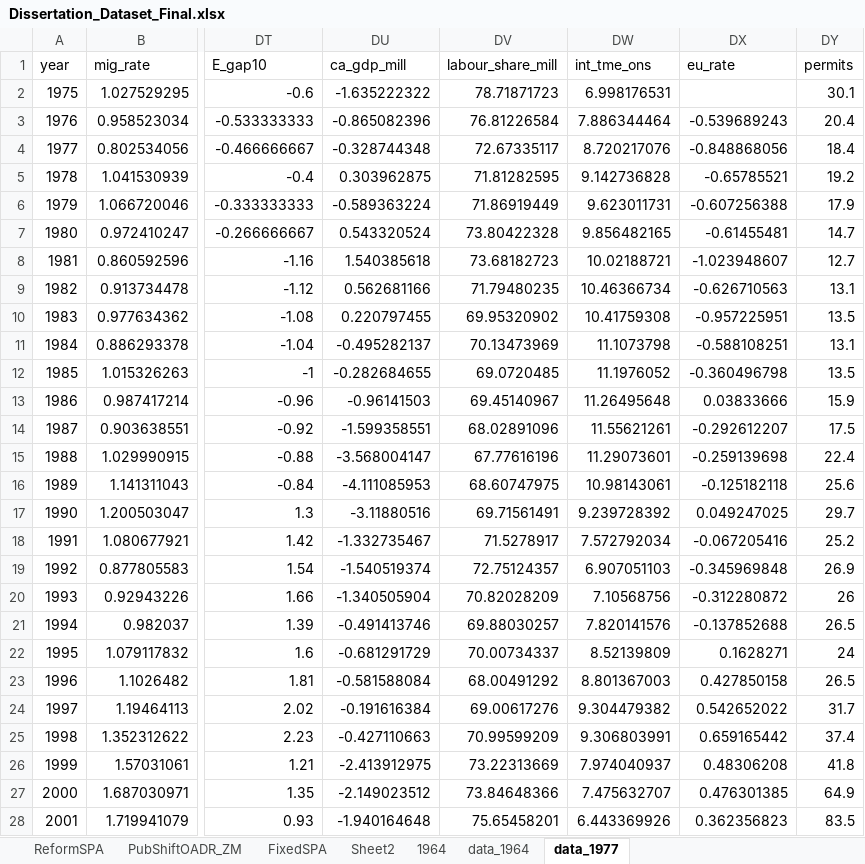
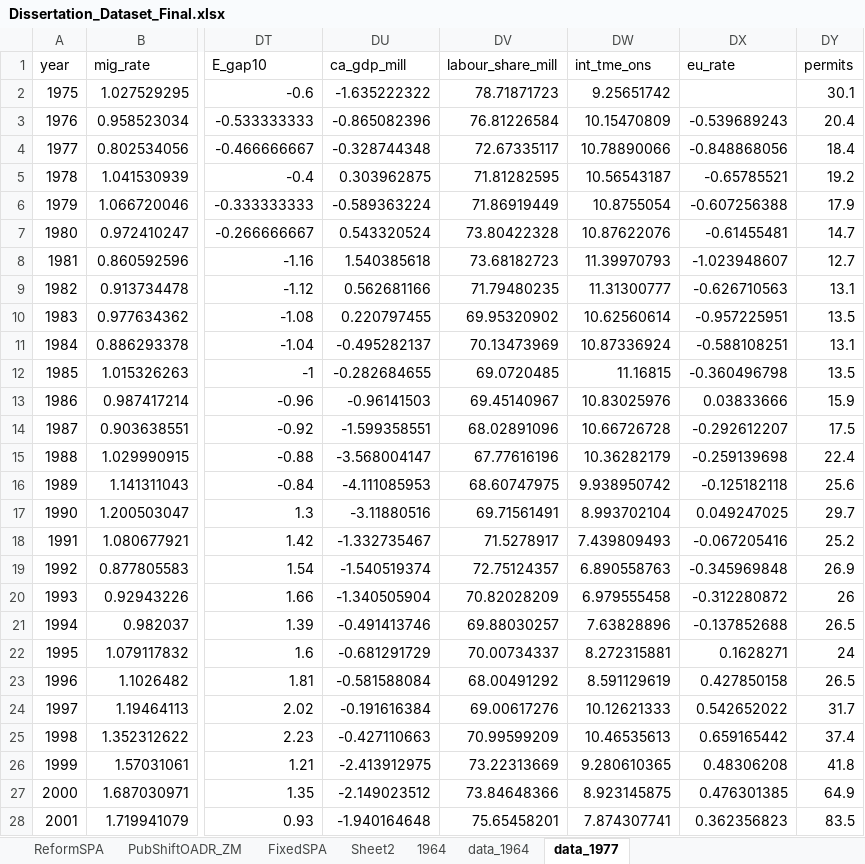
Before and after one commit to deanvluntz/restud, an Excel workbook: diss_replication/Dissertation_Dataset_Final.xlsx, sheet data_1977, drawn as a sheet; only a part is shown, gaps mark what is left out; values as stored, in another font and other column widths than the file's, no borders; the diff covers the shown part only; the diff names each change by its address in the sheet, - before the commit and + after, or states it on an @@ line.

```diff
--- a/diss_replication/Dissertation_Dataset_Final.xlsx (sheet data_1977)
+++ b/diss_replication/Dissertation_Dataset_Final.xlsx (sheet data_1977)
-DW2 (int_tme_ons): 6.998176531
+DW2 (int_tme_ons): 9.25651742
-DW3 (int_tme_ons): 7.886344464
+DW3 (int_tme_ons): 10.15470809
-DW4 (int_tme_ons): 8.720217076
+DW4 (int_tme_ons): 10.78890066
-DW5 (int_tme_ons): 9.142736828
+DW5 (int_tme_ons): 10.56543187
-DW6 (int_tme_ons): 9.623011731
+DW6 (int_tme_ons): 10.8755054
-DW7 (int_tme_ons): 9.856482165
+DW7 (int_tme_ons): 10.87622076
-DW8 (int_tme_ons): 10.02188721
+DW8 (int_tme_ons): 11.39970793
-DW9 (int_tme_ons): 10.46366734
+DW9 (int_tme_ons): 11.31300777
-DW10 (int_tme_ons): 10.41759308
+DW10 (int_tme_ons): 10.62560614
-DW11 (int_tme_ons): 11.1073798
+DW11 (int_tme_ons): 10.87336924
-DW12 (int_tme_ons): 11.1976052
+DW12 (int_tme_ons): 11.16815
-DW13 (int_tme_ons): 11.26495648
+DW13 (int_tme_ons): 10.83025976
-DW14 (int_tme_ons): 11.55621261
+DW14 (int_tme_ons): 10.66726728
-DW15 (int_tme_ons): 11.29073601
+DW15 (int_tme_ons): 10.36282179
-DW16 (int_tme_ons): 10.98143061
+DW16 (int_tme_ons): 9.938950742
-DW17 (int_tme_ons): 9.239728392
+DW17 (int_tme_ons): 8.993702104
-DW18 (int_tme_ons): 7.572792034
+DW18 (int_tme_ons): 7.439809493
-DW19 (int_tme_ons): 6.907051103
+DW19 (int_tme_ons): 6.890558763
-DW20 (int_tme_ons): 7.10568756
+DW20 (int_tme_ons): 6.979555458
-DW21 (int_tme_ons): 7.820141576
+DW21 (int_tme_ons): 7.63828896
-DW22 (int_tme_ons): 8.52139809
+DW22 (int_tme_ons): 8.272315881
-DW23 (int_tme_ons): 8.801367003
+DW23 (int_tme_ons): 8.591129619
-DW24 (int_tme_ons): 9.304479382
+DW24 (int_tme_ons): 10.12621333
-DW25 (int_tme_ons): 9.306803991
+DW25 (int_tme_ons): 10.46535613
-DW26 (int_tme_ons): 7.974040937
+DW26 (int_tme_ons): 9.280610365
-DW27 (int_tme_ons): 7.475632707
+DW27 (int_tme_ons): 8.923145875
-DW28 (int_tme_ons): 6.443369926
+DW28 (int_tme_ons): 7.874307741
```
Also changed, not shown: 25 edited cells elsewhere in this sheet, sheet data_1964, 8 other files.
